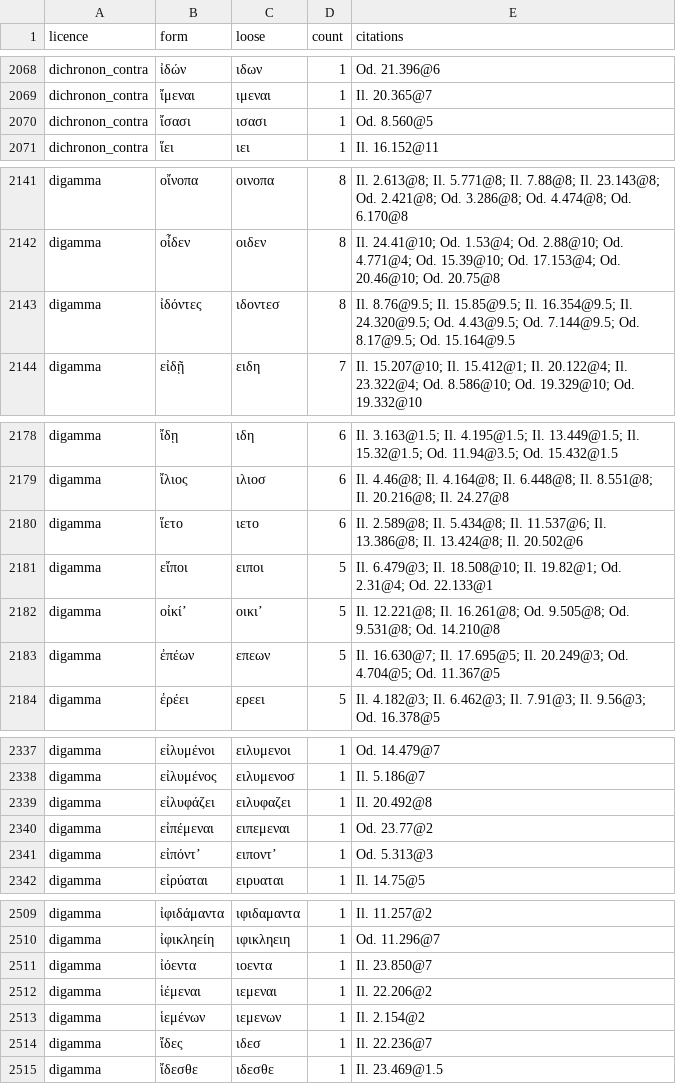
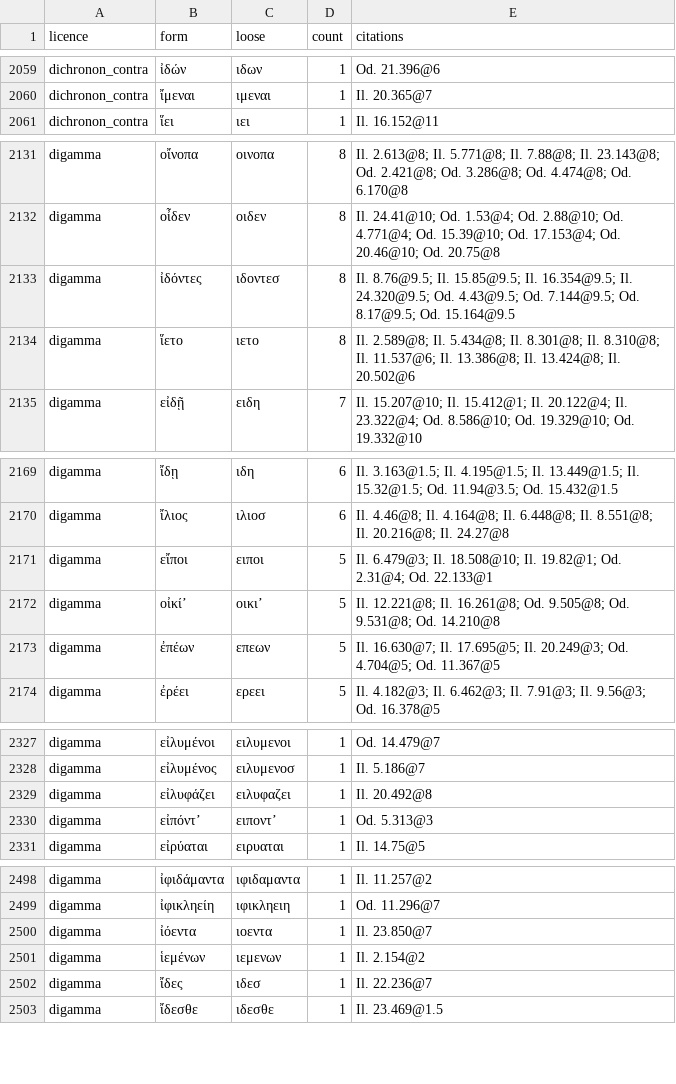
Before and after one commit to mme-scm/parry-wimbledon, a TSV file: homer/licences.tsv, drawn as a sheet; only a part is shown, gaps mark what is left out; the diff covers the shown part only.

```diff
--- a/homer/licences.tsv
+++ b/homer/licences.tsv
@@ -2069,3 +2060,2 @@ dichronon_contra	ἰδών	ιδων	1	Od. 21.396@6
 dichronon_contra	ἴμεναι	ιμεναι	1	Il. 20.365@7
-dichronon_contra	ἴσασι	ισασι	1	Od. 8.560@5
 dichronon_contra	ἵει	ιει	1	Il. 16.152@11
@@ -2143,2 +2133,3 @@ digamma	οἶδεν	οιδεν	8	Il. 24.41@10; Od. 1.53@4; Od. 2.88@10; Od. 4.77
 digamma	ἰδόντες	ιδοντεσ	8	Il. 8.76@9.5; Il. 15.85@9.5; Il. 16.354@9.5; Il. 24.320@9.5; Od. 4.43@9.5; Od. 7.144@9.5; Od. 8.17@9.5; Od. 15.164@9.5
+digamma	ἵετο	ιετο	8	Il. 2.589@8; Il. 5.434@8; Il. 8.301@8; Il. 8.310@8; Il. 11.537@6; Il. 13.386@8; Il. 13.424@8; Il. 20.502@6
 digamma	εἰδῇ	ειδη	7	Il. 15.207@10; Il. 15.412@1; Il. 20.122@4; Il. 23.322@4; Od. 8.586@10; Od. 19.329@10; Od. 19.332@10
@@ -2179,3 +2170,2 @@ digamma	ἴδῃ	ιδη	6	Il. 3.163@1.5; Il. 4.195@1.5; Il. 13.449@1.5; Il. 15.3
 digamma	ἴλιος	ιλιοσ	6	Il. 4.46@8; Il. 4.164@8; Il. 6.448@8; Il. 8.551@8; Il. 20.216@8; Il. 24.27@8
-digamma	ἵετο	ιετο	6	Il. 2.589@8; Il. 5.434@8; Il. 11.537@6; Il. 13.386@8; Il. 13.424@8; Il. 20.502@6
 digamma	εἴποι	ειποι	5	Il. 6.479@3; Il. 18.508@10; Il. 19.82@1; Od. 2.31@4; Od. 22.133@1
@@ -2339,3 +2329,2 @@ digamma	εἰλυμένος	ειλυμενοσ	1	Il. 5.186@7
 digamma	εἰλυφάζει	ειλυφαζει	1	Il. 20.492@8
-digamma	εἰπέμεναι	ειπεμεναι	1	Od. 23.77@2
 digamma	εἰπόντʼ	ειποντʼ	1	Od. 5.313@3
@@ -2511,3 +2500,2 @@ digamma	ἰφικληείη	ιφικληειη	1	Od. 11.296@7
 digamma	ἰόεντα	ιοεντα	1	Il. 23.850@7
-digamma	ἱέμεναι	ιεμεναι	1	Il. 22.206@2
 digamma	ἱεμένων	ιεμενων	1	Il. 2.154@2
```
Also changed, not shown: 8 added rows, 22 removed rows and 7 edited cells elsewhere in this file, homer/positions.tsv, 6 other files.
